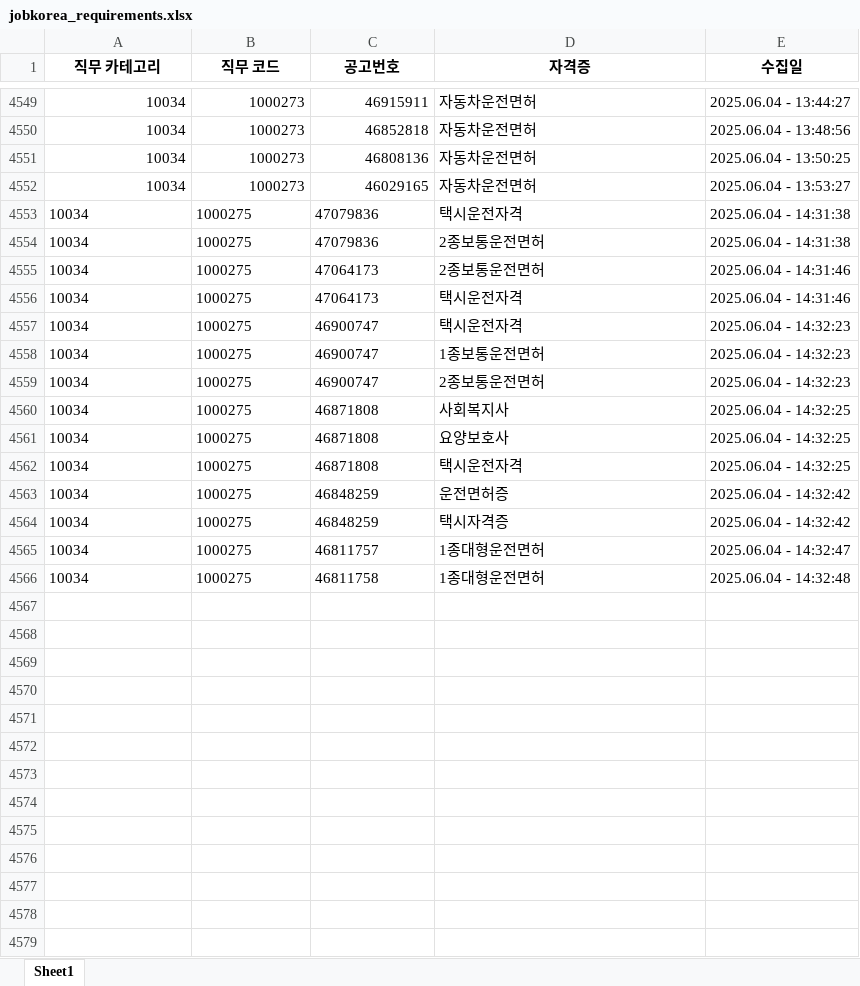
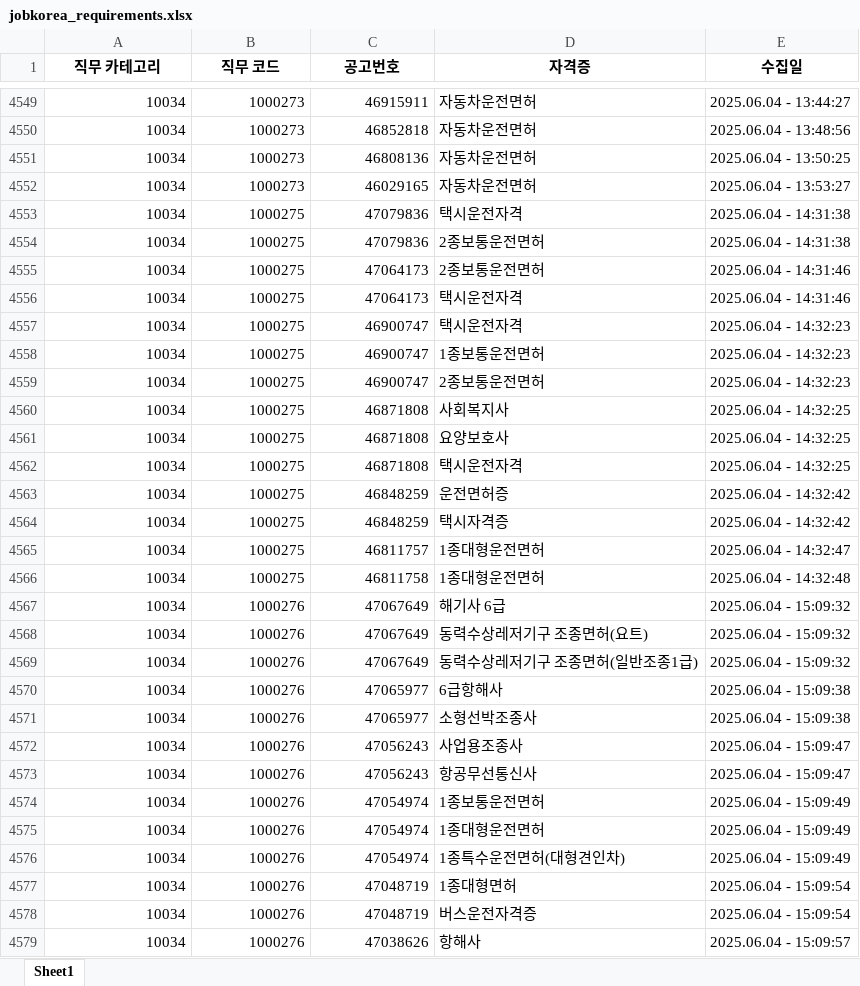
Before and after one commit to yunzivv/project_crawling_25_05, an Excel workbook: jobkorea_requirements.xlsx, sheet Sheet1, drawn as a sheet; only a part is shown, gaps mark what is left out; values as stored, in another font and other column widths than the file's, no borders; the diff covers the shown part only; the diff names each change by its address in the sheet, - before the commit and + after, or states it on an @@ line.

```diff
--- a/jobkorea_requirements.xlsx (sheet Sheet1)
+++ b/jobkorea_requirements.xlsx (sheet Sheet1)
-A4553:C4566 alignment: left
+A4553:C4566 alignment: right
+row 4567: 10034 | 1000276 | 47067649 | 해기사 6급 | 2025.06.04 - 15:09:32
+row 4568: 10034 | 1000276 | 47067649 | 동력수상레저기구 조종면허(요트) | 2025.06.04 - 15:09:32
+row 4569: 10034 | 1000276 | 47067649 | 동력수상레저기구 조종면허(일반조종1급) | 2025.06.04 - 15:09:32
+row 4570: 10034 | 1000276 | 47065977 | 6급항해사 | 2025.06.04 - 15:09:38
+row 4571: 10034 | 1000276 | 47065977 | 소형선박조종사 | 2025.06.04 - 15:09:38
+row 4572: 10034 | 1000276 | 47056243 | 사업용조종사 | 2025.06.04 - 15:09:47
+row 4573: 10034 | 1000276 | 47056243 | 항공무선통신사 | 2025.06.04 - 15:09:47
+row 4574: 10034 | 1000276 | 47054974 | 1종보통운전면허 | 2025.06.04 - 15:09:49
+row 4575: 10034 | 1000276 | 47054974 | 1종대형운전면허 | 2025.06.04 - 15:09:49
+row 4576: 10034 | 1000276 | 47054974 | 1종특수운전면허(대형견인차) | 2025.06.04 - 15:09:49
+row 4577: 10034 | 1000276 | 47048719 | 1종대형면허 | 2025.06.04 - 15:09:54
+row 4578: 10034 | 1000276 | 47048719 | 버스운전자격증 | 2025.06.04 - 15:09:54
+row 4579: 10034 | 1000276 | 47038626 | 항해사 | 2025.06.04 - 15:09:57
```
Also changed, not shown: 215 added rows elsewhere in this sheet, 6 other files.
